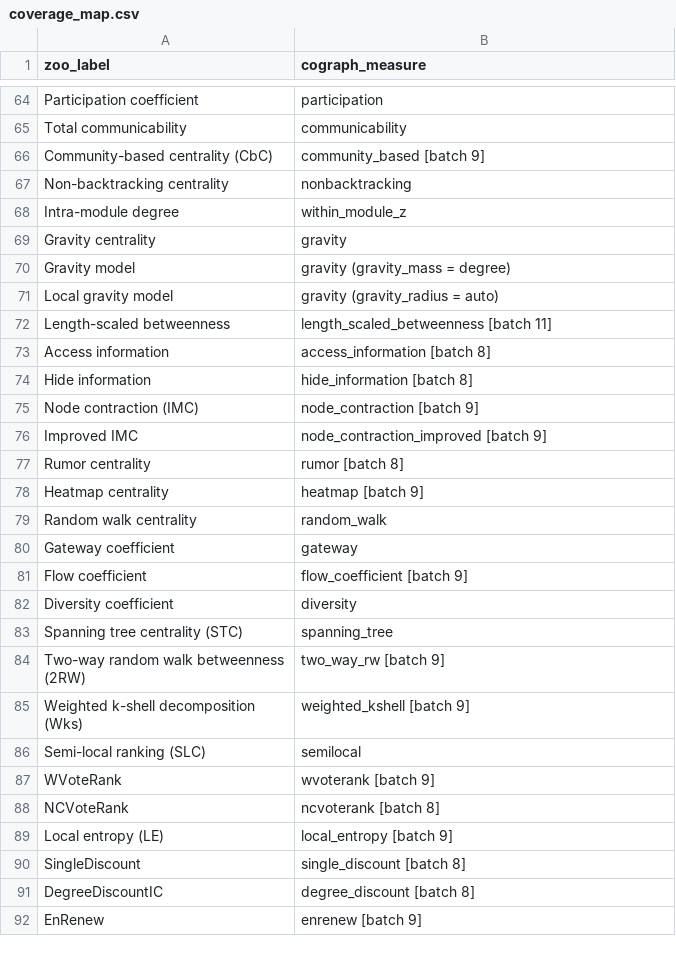
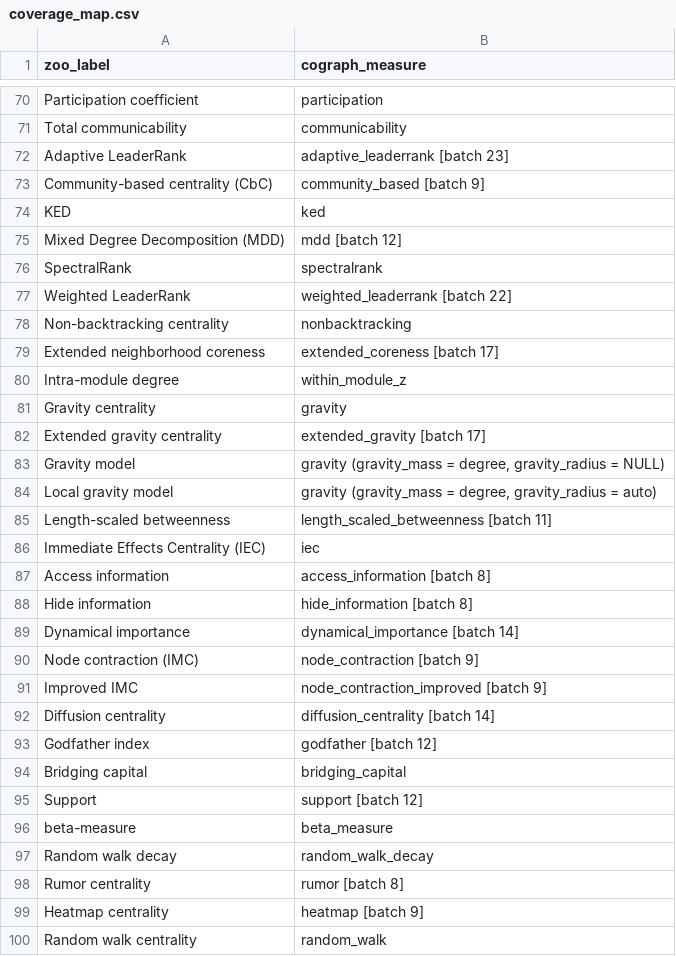
Before and after one commit to mohsaqr/cograph, a CSV file: docs/zoo/coverage_map.csv, drawn as a sheet; only a part is shown, gaps mark what is left out; the shorter side is filled out with more unchanged rows; the diff covers the shown part only.

Commit message:
docs(zoo): candidate ledger, coverage map and evidence record
Tracks progress against the fixed 160-row candidate cohort without altering
it. parameter_candidates.csv is untouched and still hashes to
4006d16ec1d0d40db43aab48cf0301cf2057604ffffff9fbedf4a3ea2173aae2; progress
lives in the generated parameter_candidate_status.csv instead.

Current state: 63 candidate labels implemented, 97 pending, 166 Zoo label
mappings. The coverage objective is not complete.

PARAMETER-CANDIDATE-EVIDENCE.md records, per batch, what was read and what was
verified. NEXT-AGENT-GUIDE.md carries the acceptance standard, the batch index
and the reproduction commands.

Four errors in the source encyclopedia are documented here, each found by
reading the original paper rather than the summary:

- the Lhc normaliser is printed as one third of the paper's quantity, an
  artefact of a stacked fraction that text extraction flattens
- the Icentr summand exponent is off by one, halving every value
- trust-PageRank is attributed to the wrong paper entirely, one that defines an
  unrelated index listed elsewhere in the same document
- the X-nonbacktracking entry omits a per-node normalisation, which would
  destroy comparability across nodes

High rank correlation is recorded as distinct from numerical equivalence
throughout. The highest-correlated candidate in the cohort, at 0.998, turned
out not to be a duplicate of its nearest existing measure.

```diff
--- a/docs/zoo/coverage_map.csv
+++ b/docs/zoo/coverage_map.csv
@@ -65,13 +71,28 @@ zoo_label,cograph_measure
 "Total communicability","communicability"
+"Adaptive LeaderRank","adaptive_leaderrank [batch 23]"
 "Community-based centrality (CbC)","community_based [batch 9]"
+"KED","ked"
+"Mixed Degree Decomposition (MDD)","mdd [batch 12]"
+"SpectralRank","spectralrank"
+"Weighted LeaderRank","weighted_leaderrank [batch 22]"
 "Non-backtracking centrality","nonbacktracking"
+"Extended neighborhood coreness","extended_coreness [batch 17]"
 "Intra-module degree","within_module_z"
 "Gravity centrality","gravity"
-"Gravity model","gravity (gravity_mass = degree)"
-"Local gravity model","gravity (gravity_radius = auto)"
+"Extended gravity centrality","extended_gravity [batch 17]"
+"Gravity model","gravity (gravity_mass = degree, gravity_radius = NULL)"
+"Local gravity model","gravity (gravity_mass = degree, gravity_radius = auto)"
 "Length-scaled betweenness","length_scaled_betweenness [batch 11]"
+"Immediate Effects Centrality (IEC)","iec"
 "Access information","access_information [batch 8]"
 "Hide information","hide_information [batch 8]"
+"Dynamical importance","dynamical_importance [batch 14]"
 "Node contraction (IMC)","node_contraction [batch 9]"
 "Improved IMC","node_contraction_improved [batch 9]"
+"Diffusion centrality","diffusion_centrality [batch 14]"
+"Godfather index","godfather [batch 12]"
+"Bridging capital","bridging_capital"
+"Support","support [batch 12]"
+"beta-measure","beta_measure"
+"Random walk decay","random_walk_decay"
 "Rumor centrality","rumor [batch 8]"
```
Also changed, not shown: 41 added rows and 2 edited cells elsewhere in this file, 7 other files.
